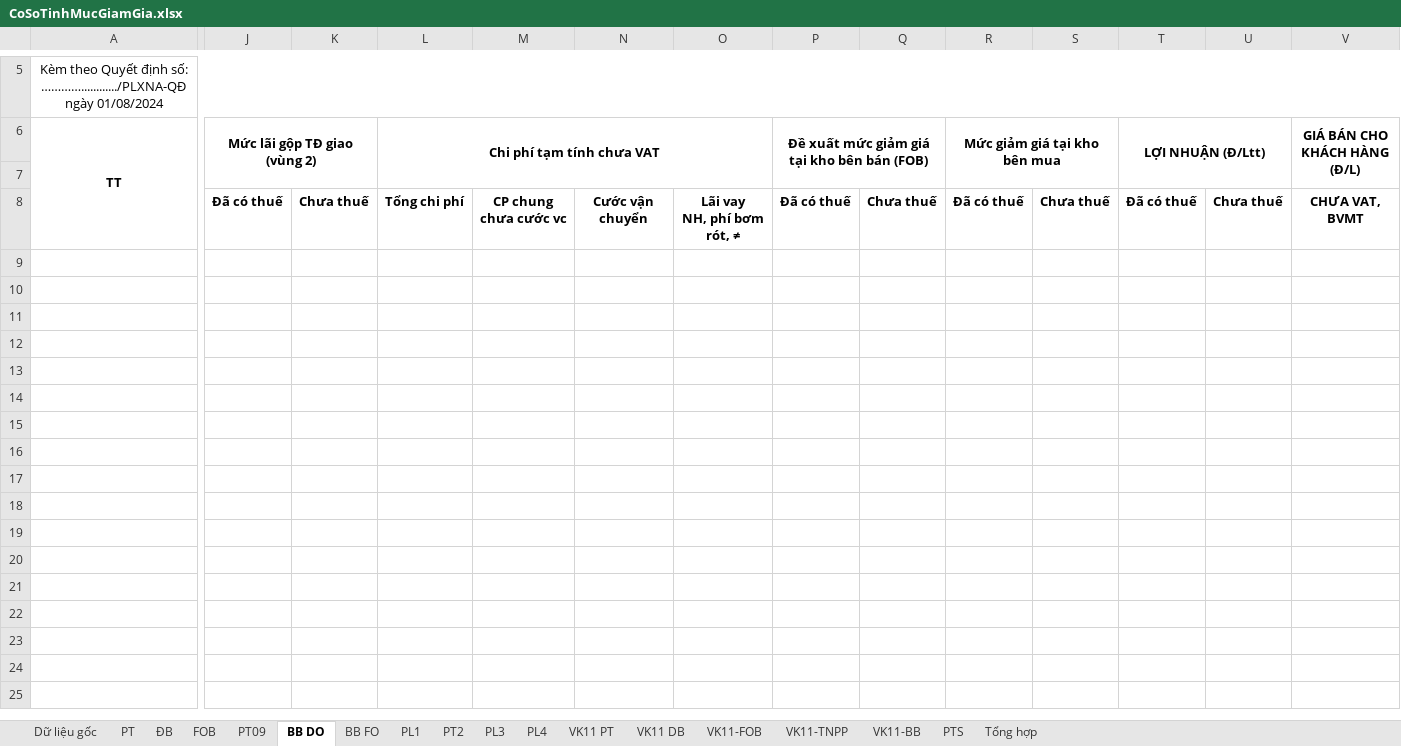
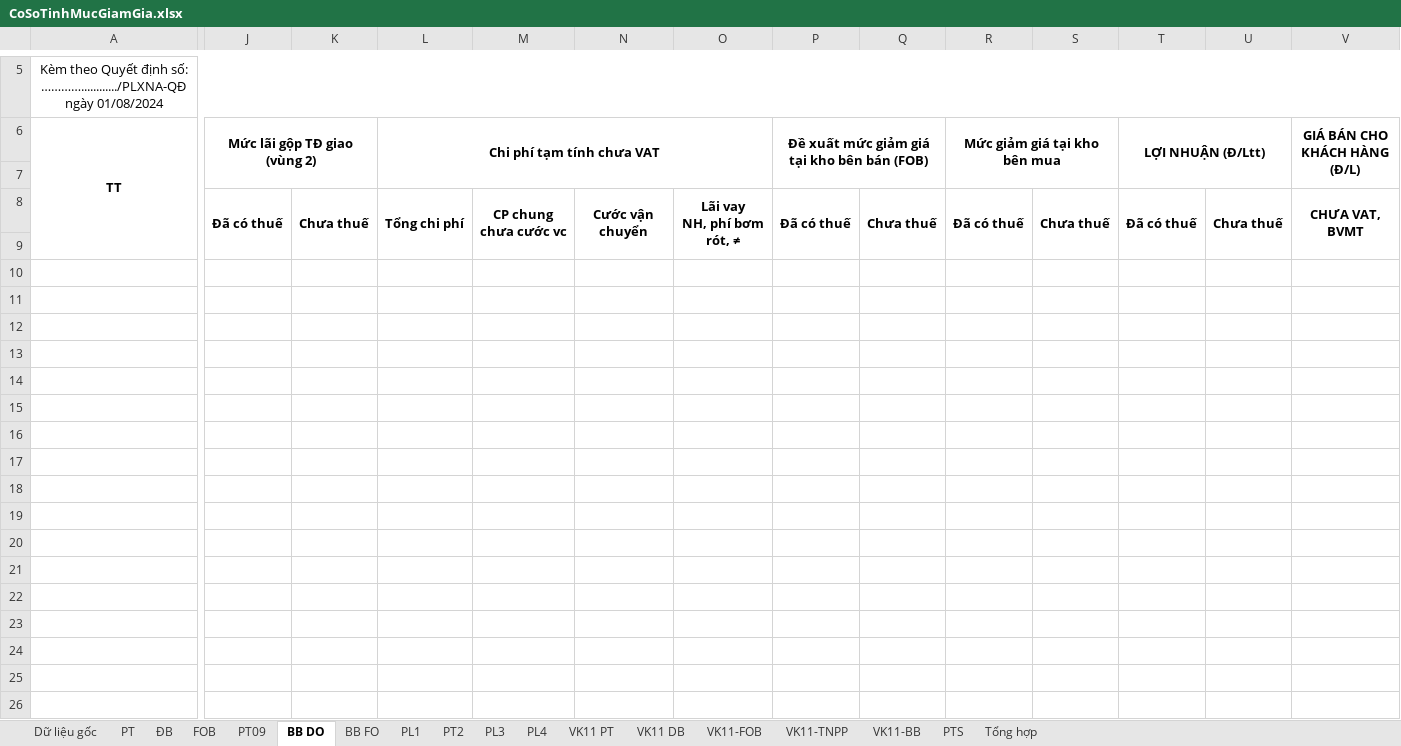
Before and after one commit to lehlong/TMS, an Excel workbook: TMS_API/DMS.API/Template/CoSoTinhMucGiamGia.xlsx, sheet BB DO, drawn as a sheet; only a part is shown, gaps mark what is left out; values as stored, in another font and other column widths than the file's, no borders; rows hold the shown columns only; the diff covers the shown part only; the diff names each change by its address in the sheet, - before the commit and + after, or states it on an @@ line.

```diff
--- a/TMS_API/DMS.API/Template/CoSoTinhMucGiamGia.xlsx (sheet BB DO)
+++ b/TMS_API/DMS.API/Template/CoSoTinhMucGiamGia.xlsx (sheet BB DO)
+J8:J9 merged
+K8:K9 merged
+L8:L9 merged
+M8:M9 merged
+N8:N9 merged
+O8:O9 merged
+P8:P9 merged
+Q8:Q9 merged
+R8:R9 merged
+S8:S9 merged
+T8:T9 merged
+U8:U9 merged
+V8:V9 merged
+row 9: (empty)
+row 10: (empty)
+row 11: (empty)
+row 12: (empty)
+row 13: (empty)
+row 14: (empty)
+row 15: (empty)
+row 16: (empty)
+row 17: (empty)
+row 18: (empty)
+row 19: (empty)
+row 20: (empty)
+row 21: (empty)
+row 22: (empty)
+row 23: (empty)
+row 24: (empty)
+row 25: (empty)
+row 26: (empty)
```
Also changed, not shown: 285 added rows and merged cells elsewhere in this sheet, sheet Dữ liệu gốc, sheet ĐB, sheet PT09, sheet FOB, sheet PT, sheet PT2, 3 more sheets, formulas that keep their value, 3 other files.
